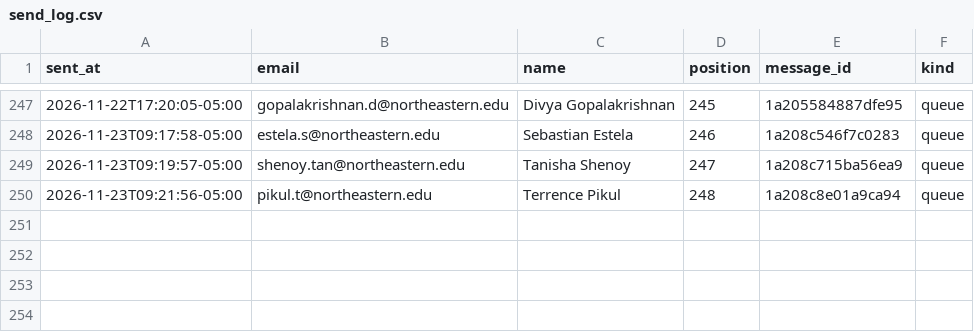
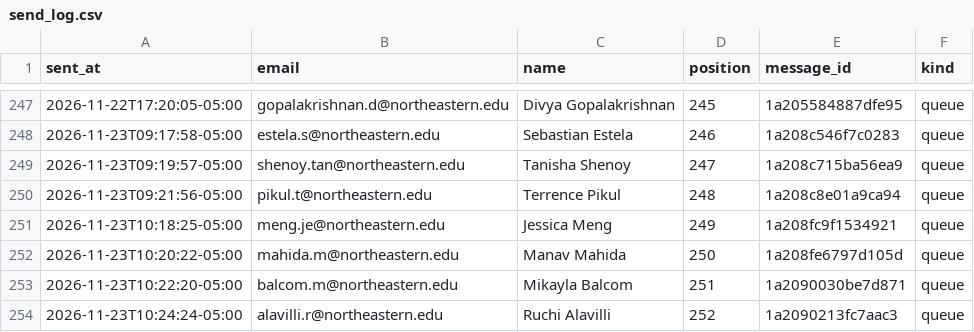
Before and after one commit to Metdez/Job-O-Clock, a CSV file: data/northeastern-event-contacts/send_log.csv, drawn as a sheet; only a part is shown, gaps mark what is left out; the diff names each change by its address in the sheet, - before the commit and + after, or states it on an @@ line.

```diff
--- a/data/northeastern-event-contacts/send_log.csv
+++ b/data/northeastern-event-contacts/send_log.csv
+row 251: 2026-11-23T10:18:25-05:00 | meng.je@northeastern.edu | Jessica Meng | 249 | 1a208fc9f1534921 | queue
+row 252: 2026-11-23T10:20:22-05:00 | mahida.m@northeastern.edu | Manav Mahida | 250 | 1a208fe6797d105d | queue
+row 253: 2026-11-23T10:22:20-05:00 | balcom.m@northeastern.edu | Mikayla Balcom | 251 | 1a2090030be7d871 | queue
+row 254: 2026-11-23T10:24:24-05:00 | alavilli.r@northeastern.edu | Ruchi Alavilli | 252 | 1a2090213fc7aac3 | queue
```
Also changed, not shown: data/northeastern-event-contacts/send_ledger.csv, 1 other file.
